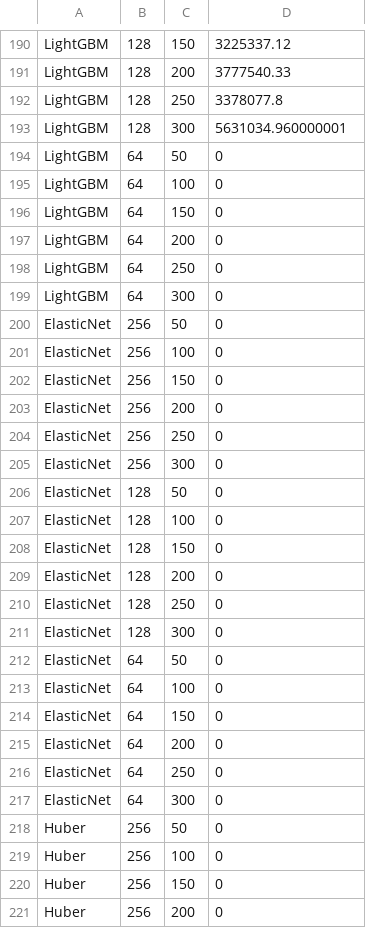
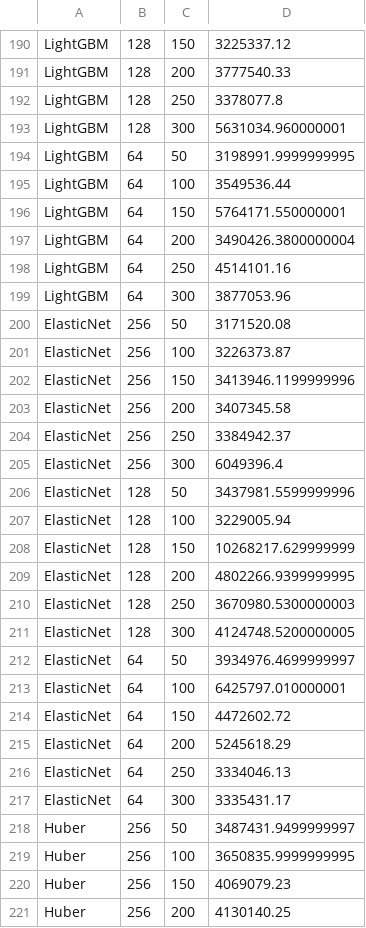
Before and after one commit to Laiyuhung/ntut_AICUP, a CSV file: result/progress_status.csv, drawn as a sheet; only a part is shown, gaps mark what is left out; the diff covers the shown part only.

```diff
--- a/result/progress_status.csv
+++ b/result/progress_status.csv
@@ -193,29 +193,29 @@ LightGBM,128,250,3378077.8
 LightGBM,128,300,5631034.960000001
-LightGBM,64,50,0
-LightGBM,64,100,0
-LightGBM,64,150,0
-LightGBM,64,200,0
-LightGBM,64,250,0
-LightGBM,64,300,0
-ElasticNet,256,50,0
-ElasticNet,256,100,0
-ElasticNet,256,150,0
-ElasticNet,256,200,0
-ElasticNet,256,250,0
-ElasticNet,256,300,0
-ElasticNet,128,50,0
-ElasticNet,128,100,0
-ElasticNet,128,150,0
-ElasticNet,128,200,0
-ElasticNet,128,250,0
-ElasticNet,128,300,0
-ElasticNet,64,50,0
-ElasticNet,64,100,0
-ElasticNet,64,150,0
-ElasticNet,64,200,0
-ElasticNet,64,250,0
-ElasticNet,64,300,0
-Huber,256,50,0
-Huber,256,100,0
-Huber,256,150,0
-Huber,256,200,0
+LightGBM,64,50,3198991.9999999995
+LightGBM,64,100,3549536.44
+LightGBM,64,150,5764171.550000001
+LightGBM,64,200,3490426.3800000004
+LightGBM,64,250,4514101.16
+LightGBM,64,300,3877053.96
+ElasticNet,256,50,3171520.08
+ElasticNet,256,100,3226373.87
+ElasticNet,256,150,3413946.1199999996
+ElasticNet,256,200,3407345.58
+ElasticNet,256,250,3384942.37
+ElasticNet,256,300,6049396.4
+ElasticNet,128,50,3437981.5599999996
+ElasticNet,128,100,3229005.94
+ElasticNet,128,150,10268217.629999999
+ElasticNet,128,200,4802266.9399999995
+ElasticNet,128,250,3670980.5300000003
+ElasticNet,128,300,4124748.5200000005
+ElasticNet,64,50,3934976.4699999997
+ElasticNet,64,100,6425797.010000001
+ElasticNet,64,150,4472602.72
+ElasticNet,64,200,5245618.29
+ElasticNet,64,250,3334046.13
+ElasticNet,64,300,3335431.17
+Huber,256,50,3487431.9499999997
+Huber,256,100,3650835.9999999995
+Huber,256,150,4069079.23
+Huber,256,200,4130140.25
```
Also changed, not shown: 12 edited cells elsewhere in this file, 4 other files.
